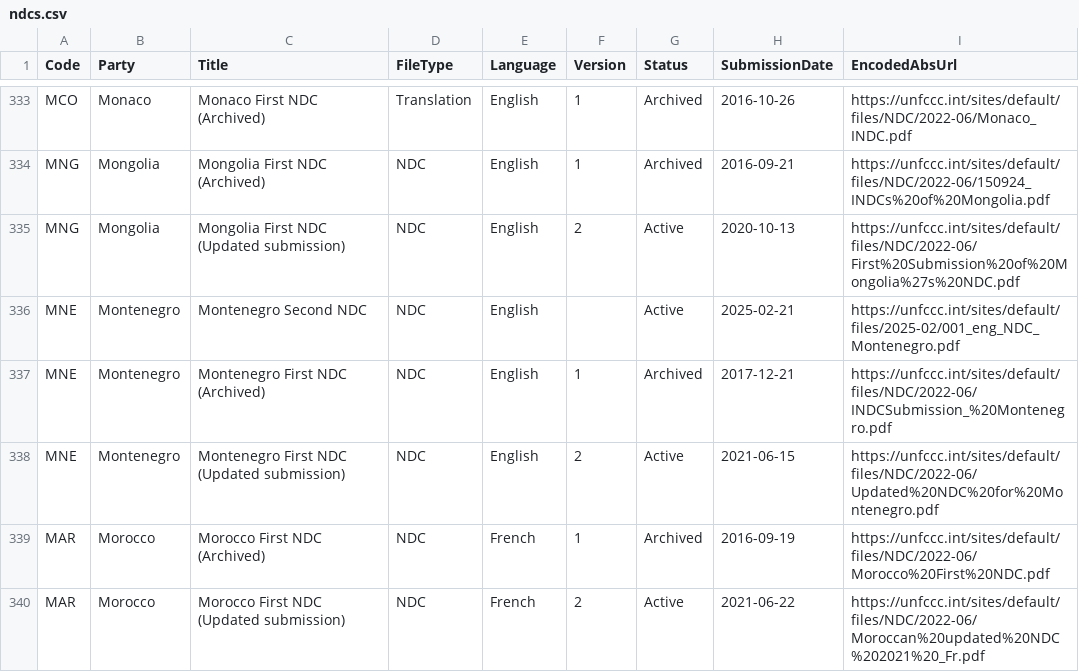
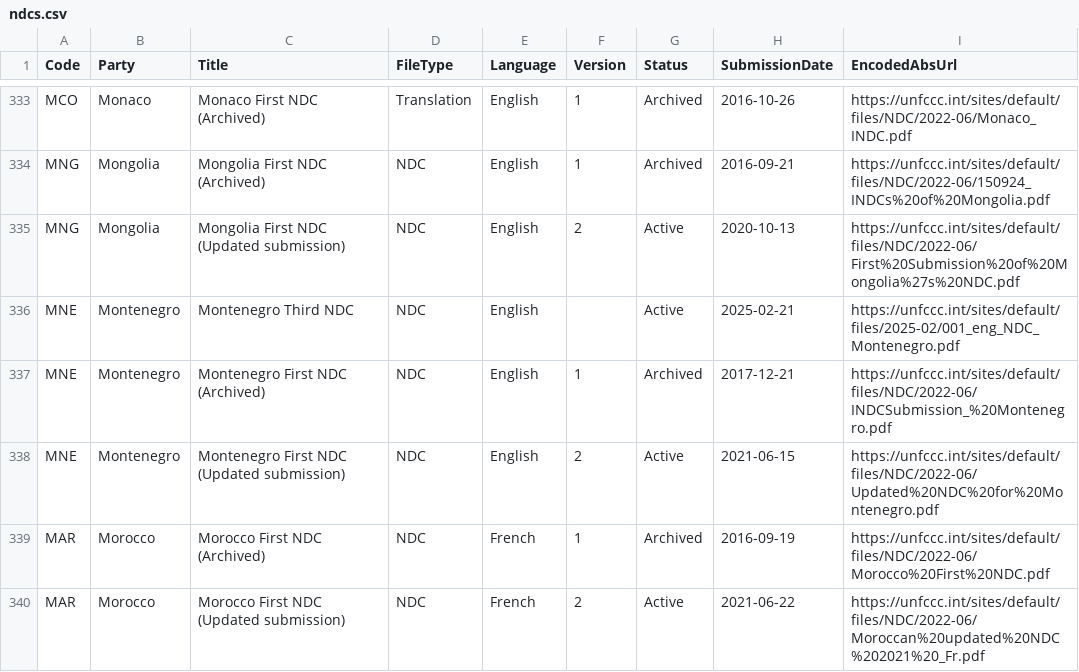
Before and after one commit to openclimatedata/ndcs, a CSV file: data/ndcs.csv, drawn as a sheet; only a part is shown, gaps mark what is left out; the diff names each change by its address in the sheet, - before the commit and + after, or states it on an @@ line.

Commit message:
1 row changed
  EncodedAbsUrl: https://unfccc.int/sites/default/files/2025-02/001_eng_NDC_Montenegro.pdf
    Title: "Montenegro Second NDC" => "Montenegro Third NDC"

```diff
--- a/data/ndcs.csv
+++ b/data/ndcs.csv
-C336 (Title): Montenegro Second NDC
+C336 (Title): Montenegro Third NDC
```
Also changed, not shown: 1 other file.
